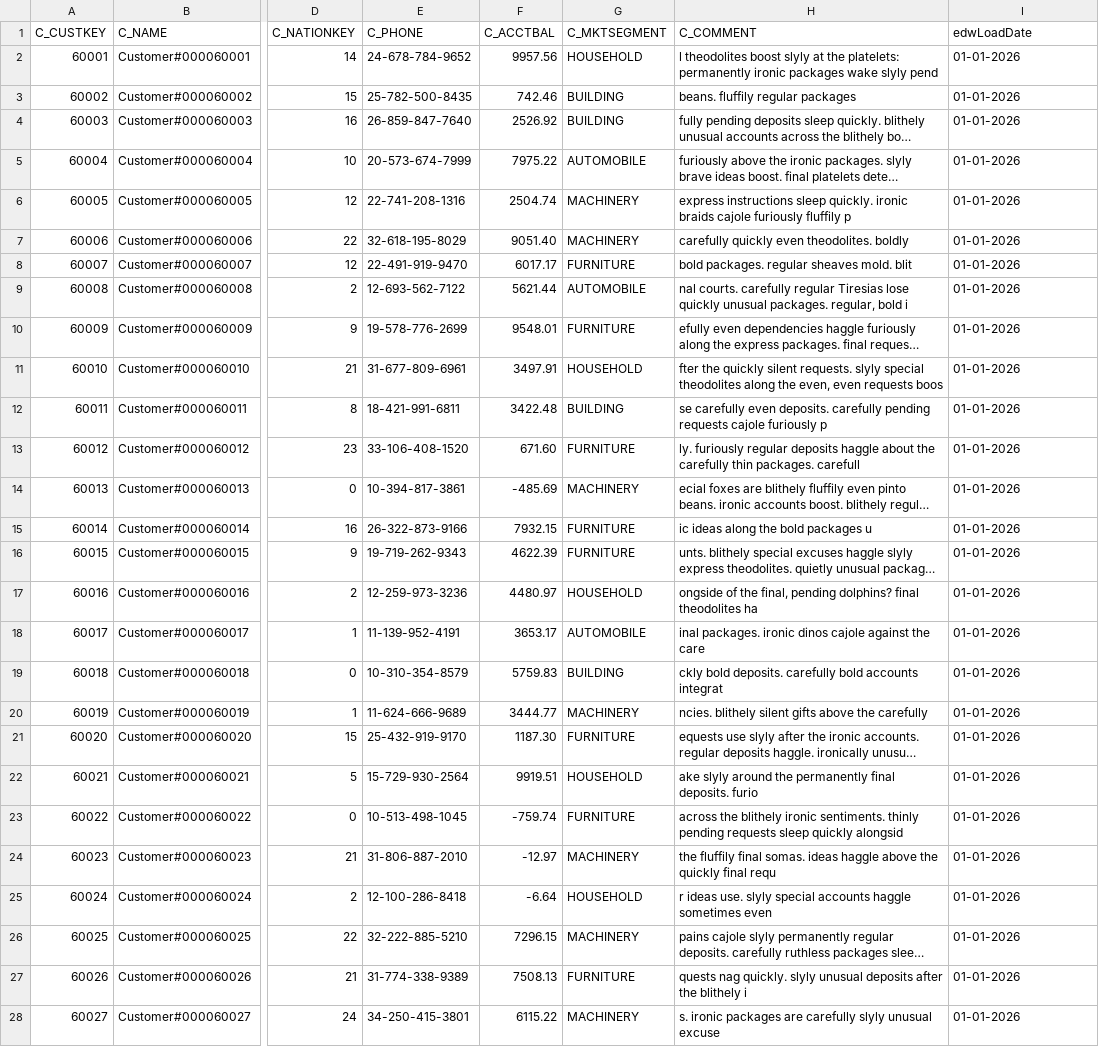
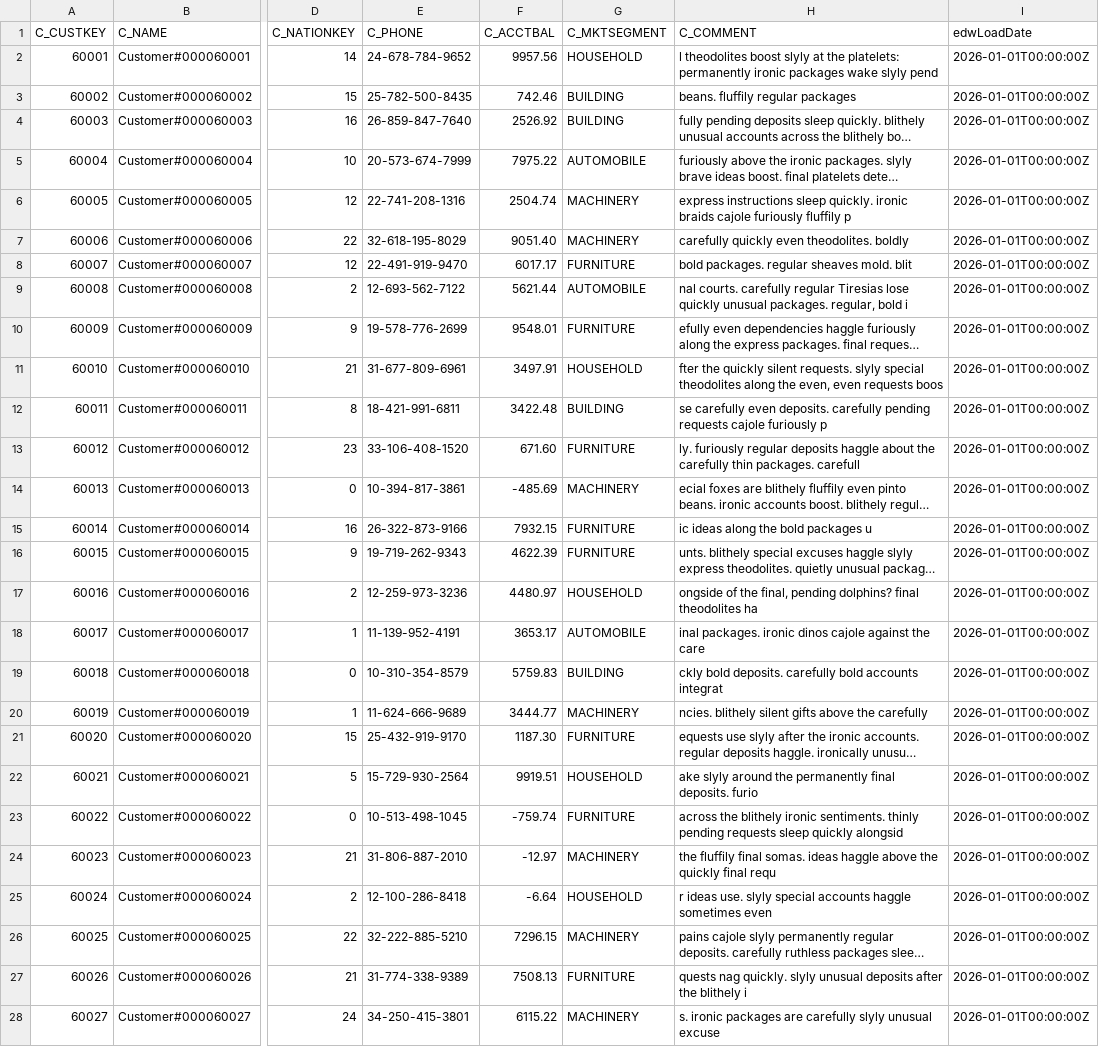
Before and after one commit to ScalefreeCOM/dbt-state-aware-orchestration, a CSV file: seeds/CUSTOMER_TPCH_SF1.csv, drawn as a sheet; only a part is shown, gaps mark what is left out; long unchanged cells end in …; the diff covers the shown part only; the diff names each change by its address in the sheet, - before the commit and + after, or states it on an @@ line.

Commit message:
change seeds

```diff
--- a/seeds/CUSTOMER_TPCH_SF1.csv
+++ b/seeds/CUSTOMER_TPCH_SF1.csv
-I2:I28 (edwLoadDate): 01-01-2026
+I2:I28 (edwLoadDate): 2026-01-01T00:00:00Z
```
Also changed, not shown: 173 edited cells elsewhere in this file, seeds/LINEITEM_TPCH_SF1.csv, seeds/ORDERS_TPCH_SF1.csv, 7 other files.
